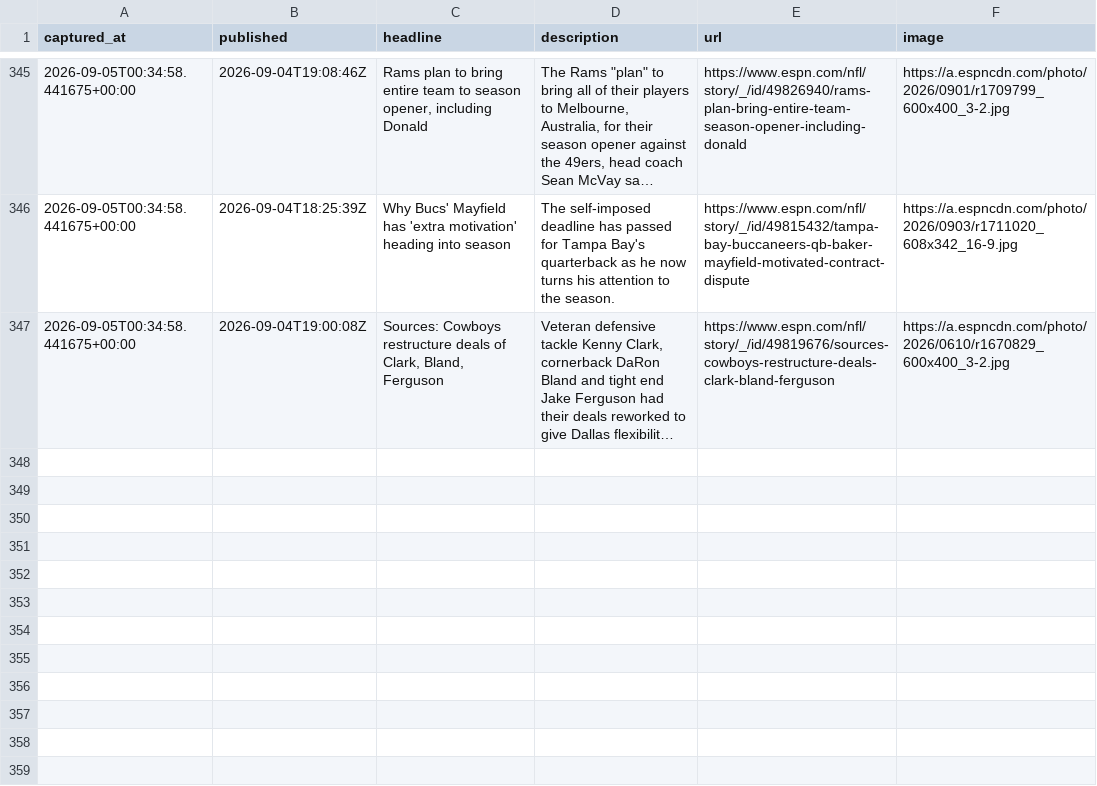
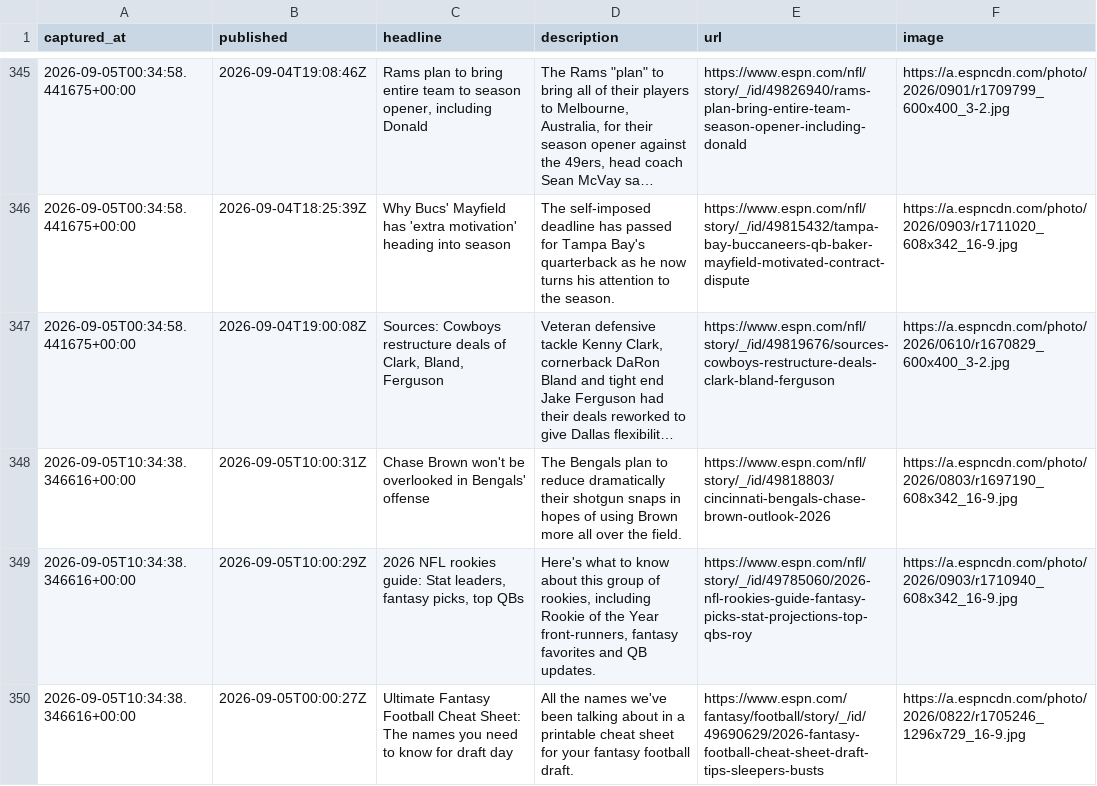
Before and after one commit to cmhart13-boop/OneMoreShiva-Native, a CSV file: data/injury_mentions.csv, drawn as a sheet; only a part is shown, gaps mark what is left out; long unchanged cells end in …; the diff names each change by its address in the sheet, - before the commit and + after, or states it on an @@ line.

```diff
--- a/data/injury_mentions.csv
+++ b/data/injury_mentions.csv
+row 348: 2026-09-05T10:34:38.346616+00:00 | 2026-09-05T10:00:31Z | Chase Brown won't be overlooked in Bengals' offense | The Bengals plan to reduce dramatically their shotgun snaps in hopes of using Brown more all over the field. | https://www.espn.com/nfl/story/_/id/49818803/cincinnati-bengals-chase-brown-outlook-2026 | https://a.espncdn.com/photo/2026/0803/r1697190_608x342_16-9.jpg
+row 349: 2026-09-05T10:34:38.346616+00:00 | 2026-09-05T10:00:29Z | 2026 NFL rookies guide: Stat leaders, fantasy picks, top QBs | Here's what to know about this group of rookies, including Rookie of the Year front-runners, fantasy favorites and QB updates. | https://www.espn.com/nfl/story/_/id/49785060/2026-nfl-rookies-guide-fantasy-picks-stat-projections-top-qbs-roy | https://a.espncdn.com/photo/2026/0903/r1710940_608x342_16-9.jpg
+row 350: 2026-09-05T10:34:38.346616+00:00 | 2026-09-05T00:00:27Z | Ultimate Fantasy Football Cheat Sheet: The names you need to know for draft day | All the names we've been talking about in a printable cheat sheet for your fantasy football draft. | https://www.espn.com/fantasy/football/story/_/id/49690629/2026-fantasy-football-cheat-sheet-draft-tips-sleepers-busts | https://a.espncdn.com/photo/2026/0822/r1705246_1296x729_16-9.jpg
```
Also changed, not shown: 2 other files.
